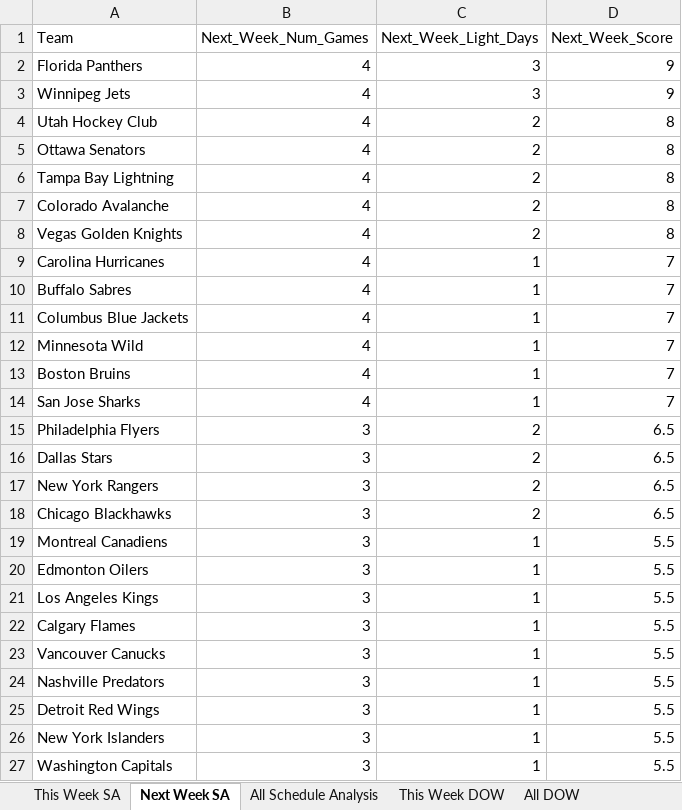
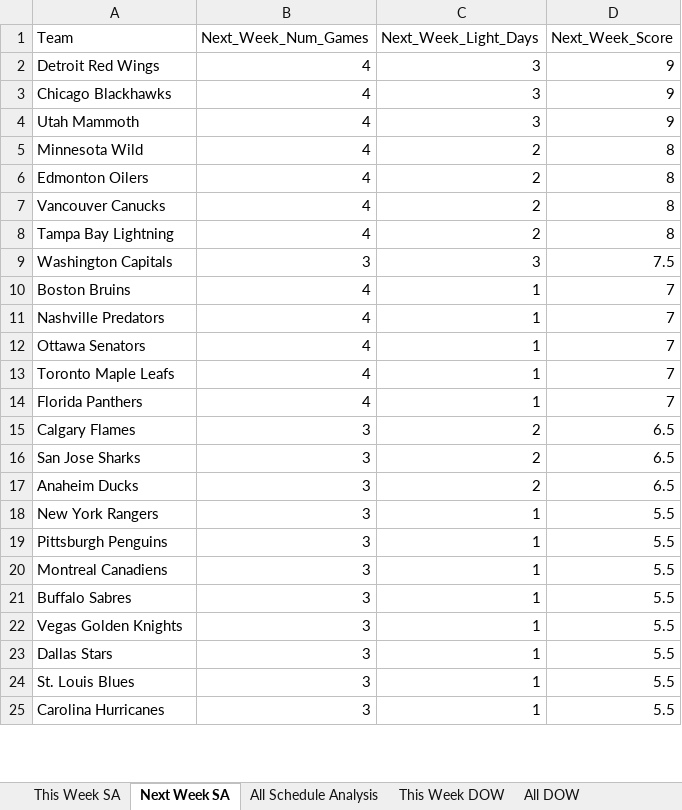
Before and after one commit to thomashigginsdatascientist/Hockey_Model, an Excel workbook: Schedule Analysis/Schedule Analysis.xlsx, sheet Next Week SA, drawn as a sheet; only a part is shown; values as stored, in another font and other column widths than the file's, no borders; removed rows and columns are numbered as before the commit, all else as after; the diff covers the shown part only; the diff names each change by its address in the sheet, - before the commit and + after, or states it on an @@ line.

```diff
--- a/Schedule Analysis/Schedule Analysis.xlsx (sheet Next Week SA)
+++ b/Schedule Analysis/Schedule Analysis.xlsx (sheet Next Week SA)
-A2 (Team): Florida Panthers
+A2 (Team): Detroit Red Wings
-A3 (Team): Winnipeg Jets
+A3 (Team): Chicago Blackhawks
+row 4: Utah Mammoth | 4 | 3 | 9
-A5 (Team): Utah Hockey Club
+A5 (Team): Minnesota Wild
-A6 (Team): Ottawa Senators
+A6 (Team): Edmonton Oilers
+row 7: Vancouver Canucks | 4 | 2 | 8
-row 7: Colorado Avalanche | 4 | 2 | 8
-row 8: Vegas Golden Knights | 4 | 2 | 8
-row 9: Carolina Hurricanes | 4 | 1 | 7
-row 10: Buffalo Sabres | 4 | 1 | 7
-row 11: Columbus Blue Jackets | 4 | 1 | 7
-row 12: Minnesota Wild | 4 | 1 | 7
+row 9: Washington Capitals | 3 | 3 | 7.5
+row 11: Nashville Predators | 4 | 1 | 7
-A12 (Team): San Jose Sharks
+A12 (Team): Ottawa Senators
+row 13: Toronto Maple Leafs | 4 | 1 | 7
+row 14: Florida Panthers | 4 | 1 | 7
-A15 (Team): Philadelphia Flyers
+A15 (Team): Calgary Flames
-A16 (Team): Dallas Stars
+A16 (Team): San Jose Sharks
+row 17: Anaheim Ducks | 3 | 2 | 6.5
-C18 (Next_Week_Light_Days): 2
+C18 (Next_Week_Light_Days): 1
-D18 (Next_Week_Score): 6.5
+D18 (Next_Week_Score): 5.5
-row 18: Chicago Blackhawks | 3 | 2 | 6.5
+row 19: Pittsburgh Penguins | 3 | 1 | 5.5
-A21 (Team): Edmonton Oilers
+A21 (Team): Buffalo Sabres
-A22 (Team): Los Angeles Kings
+A22 (Team): Vegas Golden Knights
-A23 (Team): Calgary Flames
+A23 (Team): Dallas Stars
-row 23: Vancouver Canucks | 3 | 1 | 5.5
-A24 (Team): Nashville Predators
+A24 (Team): St. Louis Blues
-row 25: Detroit Red Wings | 3 | 1 | 5.5
-row 26: New York Islanders | 3 | 1 | 5.5
-A25 (Team): Washington Capitals
+A25 (Team): Carolina Hurricanes
```
Also changed, not shown: 4 added rows, 2 removed rows and 4 edited cells elsewhere in this sheet, sheet All Schedule Analysis, sheet This Week SA, sheet This Week DOW, sheet All DOW, Schedule Analysis/Championship Schedule Analysis.xlsx, 12 other files.
